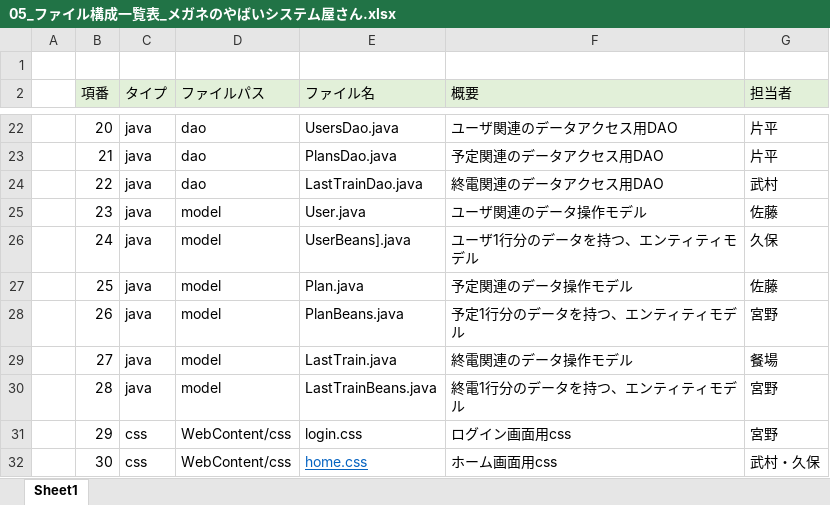
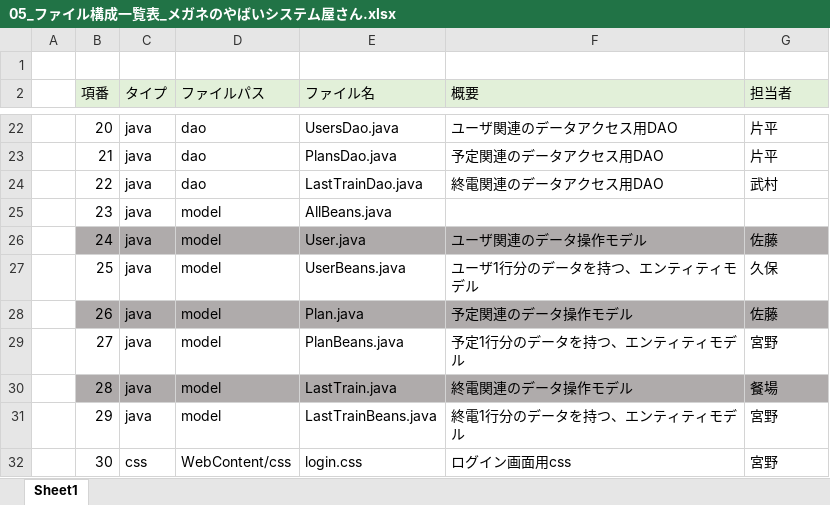
Before and after one commit to dojo2023/A-2, an Excel workbook: doc/内部設計/05_ファイル構成一覧表_メガネのやばいシステム屋さん.xlsx, sheet Sheet1, drawn as a sheet; only a part is shown, gaps mark what is left out; values as stored, in another font and other column widths than the file's, no borders; the diff covers the shown part only; the diff names each change by its address in the sheet, - before the commit and + after, or states it on an @@ line.

Commit message:
内部設計書改訂とUsesDao変更
内部設計書にAllBeans追加したよ
UsersDaoにselectを追加したよ

```diff
--- a/doc/内部設計/05_ファイル構成一覧表_メガネのやばいシステム屋さん.xlsx (sheet Sheet1)
+++ b/doc/内部設計/05_ファイル構成一覧表_メガネのやばいシステム屋さん.xlsx (sheet Sheet1)
-E25 (ファイル名): User.java
+E25 (ファイル名): AllBeans.java
-F25 (概要): ユーザ関連のデータ操作モデル
+F25 (概要): (empty)
-G25 (担当者): 佐藤
+G25 (担当者): (empty)
-B26:G26 fill: none
+B26:G26 fill: #AFABAB
-E26 (ファイル名): UserBeans].java
+E26 (ファイル名): User.java
-F26 (概要): ユーザ1行分のデータを持つ、エンティティモデル
+F26 (概要): ユーザ関連のデータ操作モデル
-G26 (担当者): 久保
+G26 (担当者): 佐藤
-E27 (ファイル名): Plan.java
+E27 (ファイル名): UserBeans.java
-F27 (概要): 予定関連のデータ操作モデル
+F27 (概要): ユーザ1行分のデータを持つ、エンティティモデル
-G27 (担当者): 佐藤
+G27 (担当者): 久保
-B28:G28 fill: none
+B28:G28 fill: #AFABAB
-E28 (ファイル名): PlanBeans.java
+E28 (ファイル名): Plan.java
-F28 (概要): 予定1行分のデータを持つ、エンティティモデル
+F28 (概要): 予定関連のデータ操作モデル
-G28 (担当者): 宮野
+G28 (担当者): 佐藤
-E29 (ファイル名): LastTrain.java
+E29 (ファイル名): PlanBeans.java
-F29 (概要): 終電関連のデータ操作モデル
+F29 (概要): 予定1行分のデータを持つ、エンティティモデル
-G29 (担当者): 餐場
+G29 (担当者): 宮野
-B30:G30 fill: none
+B30:G30 fill: #AFABAB
-E30 (ファイル名): LastTrainBeans.java
+E30 (ファイル名): LastTrain.java
-F30 (概要): 終電1行分のデータを持つ、エンティティモデル
+F30 (概要): 終電関連のデータ操作モデル
-G30 (担当者): 宮野
+G30 (担当者): 餐場
-C31 (タイプ): css
+C31 (タイプ): java
-D31 (ファイルパス): WebContent/css
+D31 (ファイルパス): model
-E31 (ファイル名): login.css
+E31 (ファイル名): LastTrainBeans.java
-F31 (概要): ログイン画面用css
+F31 (概要): 終電1行分のデータを持つ、エンティティモデル
-E32 (ファイル名): home.css
+E32 (ファイル名): login.css
@@ E32 underline: on → off, text colour: #0563C1 → black @@
-F32 (概要): ホーム画面用css
+F32 (概要): ログイン画面用css
-G32 (担当者): 武村・久保
+G32 (担当者): 宮野
```
Also changed, not shown: 1 added row, 44 edited cells and cell formats elsewhere in this sheet, formulas that keep their value, 1 other file.
